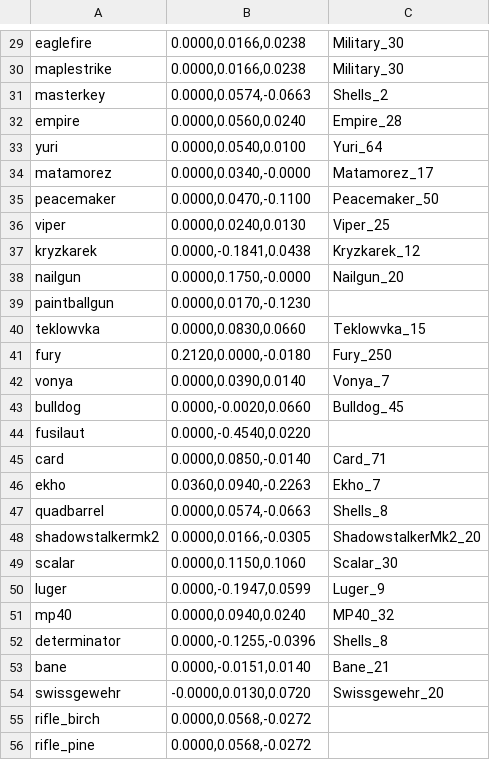
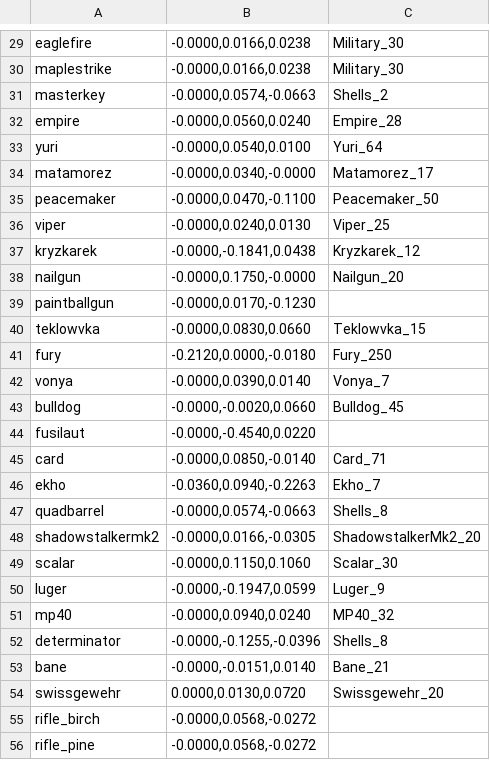
Before and after one commit to strawberry-cow38/unturned-godot, a TSV file: game/content/guns_maghook.tsv, drawn as a sheet; only a part is shown, gaps mark what is left out; the diff covers the shown part only; the diff names each change by its address in the sheet, - before the commit and + after, or states it on an @@ line.

```diff
--- a/game/content/guns_maghook.tsv
+++ b/game/content/guns_maghook.tsv
-B29:B30: 0.0000,0.0166,0.0238
+B29:B30: -0.0000,0.0166,0.0238
-B31: 0.0000,0.0574,-0.0663
+B31: -0.0000,0.0574,-0.0663
-B32: 0.0000,0.0560,0.0240
+B32: -0.0000,0.0560,0.0240
-B33: 0.0000,0.0540,0.0100
+B33: -0.0000,0.0540,0.0100
-B34: 0.0000,0.0340,-0.0000
+B34: -0.0000,0.0340,-0.0000
-B35: 0.0000,0.0470,-0.1100
+B35: -0.0000,0.0470,-0.1100
-B36: 0.0000,0.0240,0.0130
+B36: -0.0000,0.0240,0.0130
-B37: 0.0000,-0.1841,0.0438
+B37: -0.0000,-0.1841,0.0438
-B38: 0.0000,0.1750,-0.0000
+B38: -0.0000,0.1750,-0.0000
-B39: 0.0000,0.0170,-0.1230
+B39: -0.0000,0.0170,-0.1230
-B40: 0.0000,0.0830,0.0660
+B40: -0.0000,0.0830,0.0660
-B41: 0.2120,0.0000,-0.0180
+B41: -0.2120,0.0000,-0.0180
-B42: 0.0000,0.0390,0.0140
+B42: -0.0000,0.0390,0.0140
-B43: 0.0000,-0.0020,0.0660
+B43: -0.0000,-0.0020,0.0660
-B44: 0.0000,-0.4540,0.0220
+B44: -0.0000,-0.4540,0.0220
-B45: 0.0000,0.0850,-0.0140
+B45: -0.0000,0.0850,-0.0140
-B46: 0.0360,0.0940,-0.2263
+B46: -0.0360,0.0940,-0.2263
-B47: 0.0000,0.0574,-0.0663
+B47: -0.0000,0.0574,-0.0663
-B48: 0.0000,0.0166,-0.0305
+B48: -0.0000,0.0166,-0.0305
-B49: 0.0000,0.1150,0.1060
+B49: -0.0000,0.1150,0.1060
-B50: 0.0000,-0.1947,0.0599
+B50: -0.0000,-0.1947,0.0599
-B51: 0.0000,0.0940,0.0240
+B51: -0.0000,0.0940,0.0240
-B52: 0.0000,-0.1255,-0.0396
+B52: -0.0000,-0.1255,-0.0396
-B53: 0.0000,-0.0151,0.0140
+B53: -0.0000,-0.0151,0.0140
-B54: -0.0000,0.0130,0.0720
+B54: 0.0000,0.0130,0.0720
-B55:B56: 0.0000,0.0568,-0.0272
+B55:B56: -0.0000,0.0568,-0.0272
```
Also changed, not shown: 29 edited cells elsewhere in this file, 42 other files.
